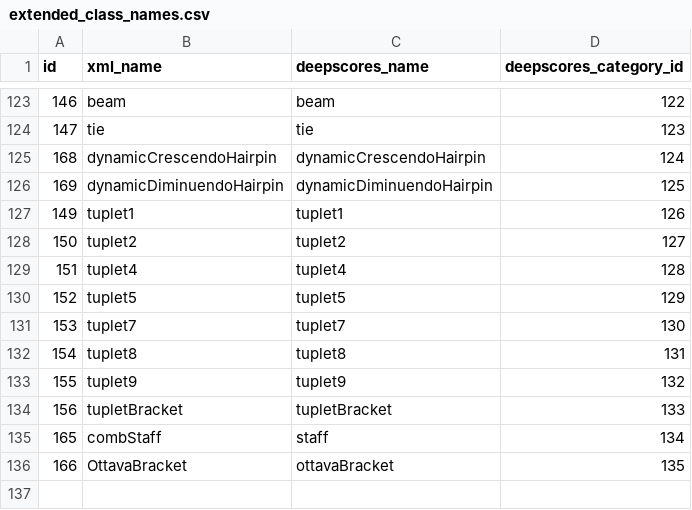
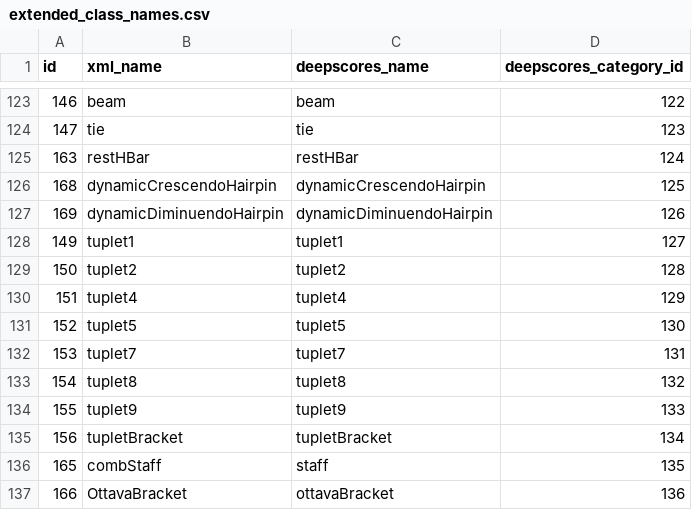
Before and after one commit to yvan674/watershed-fcos, a CSV file: src/dataset/extended_class_names.csv, drawn as a sheet; only a part is shown, gaps mark what is left out.

Commit message:
Added restHBar

```diff
--- a/src/dataset/extended_class_names.csv
+++ b/src/dataset/extended_class_names.csv
@@ -124,13 +124,14 @@ id,xml_name,deepscores_name,deepscores_category_id
 147,tie,tie,123
-168,dynamicCrescendoHairpin,dynamicCrescendoHairpin,124
-169,dynamicDiminuendoHairpin,dynamicDiminuendoHairpin,125
-149,tuplet1,tuplet1,126
-150,tuplet2,tuplet2,127
-151,tuplet4,tuplet4,128
-152,tuplet5,tuplet5,129
-153,tuplet7,tuplet7,130
-154,tuplet8,tuplet8,131
-155,tuplet9,tuplet9,132
-156,tupletBracket,tupletBracket,133
-165,combStaff,staff,134
-166,OttavaBracket,ottavaBracket,135
+163,restHBar,restHBar,124
+168,dynamicCrescendoHairpin,dynamicCrescendoHairpin,125
+169,dynamicDiminuendoHairpin,dynamicDiminuendoHairpin,126
+149,tuplet1,tuplet1,127
+150,tuplet2,tuplet2,128
+151,tuplet4,tuplet4,129
+152,tuplet5,tuplet5,130
+153,tuplet7,tuplet7,131
+154,tuplet8,tuplet8,132
+155,tuplet9,tuplet9,133
+156,tupletBracket,tupletBracket,134
+165,combStaff,staff,135
+166,OttavaBracket,ottavaBracket,136
```
